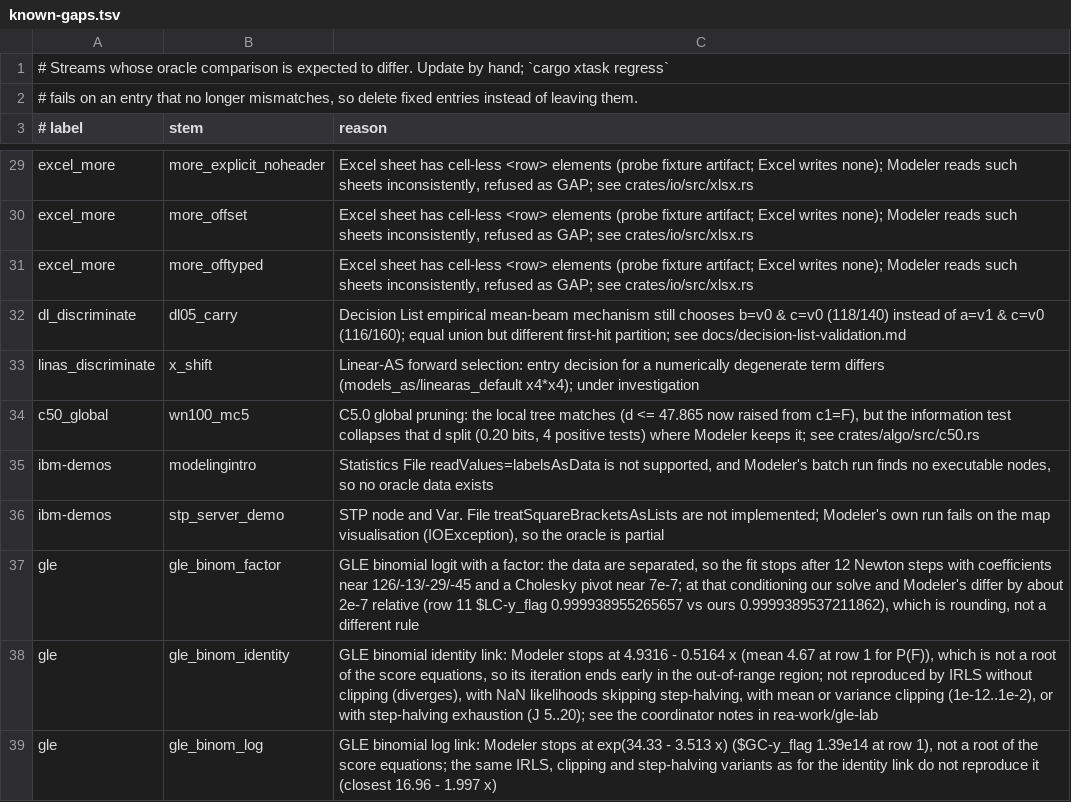
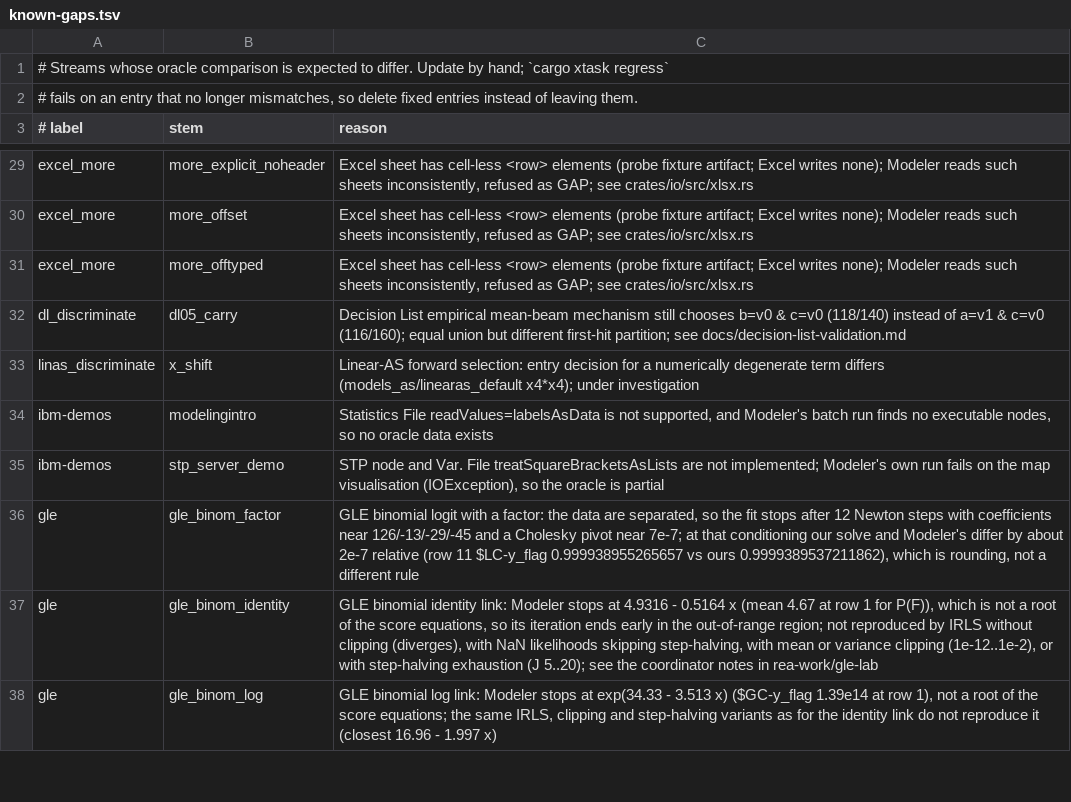
Before and after one commit to witold-andelie/data-mining-software, a TSV file: xtask/known-gaps.tsv, drawn as a sheet; only a part is shown, gaps mark what is left out; the diff names each change by its address in the sheet, - before the commit and + after, or states it on an @@ line.

```diff
--- a/xtask/known-gaps.tsv
+++ b/xtask/known-gaps.tsv
-row 34: c50_global | wn100_mc5 | C5.0 global pruning: the local tree matches (d <= 47.865 now raised from c1=F), but the information test collapses that d split (0.20 bits, 4 positive tests) where Modeler keeps it; see crates/algo/src/c50.rs
```
Also changed, not shown: 2 other files.
